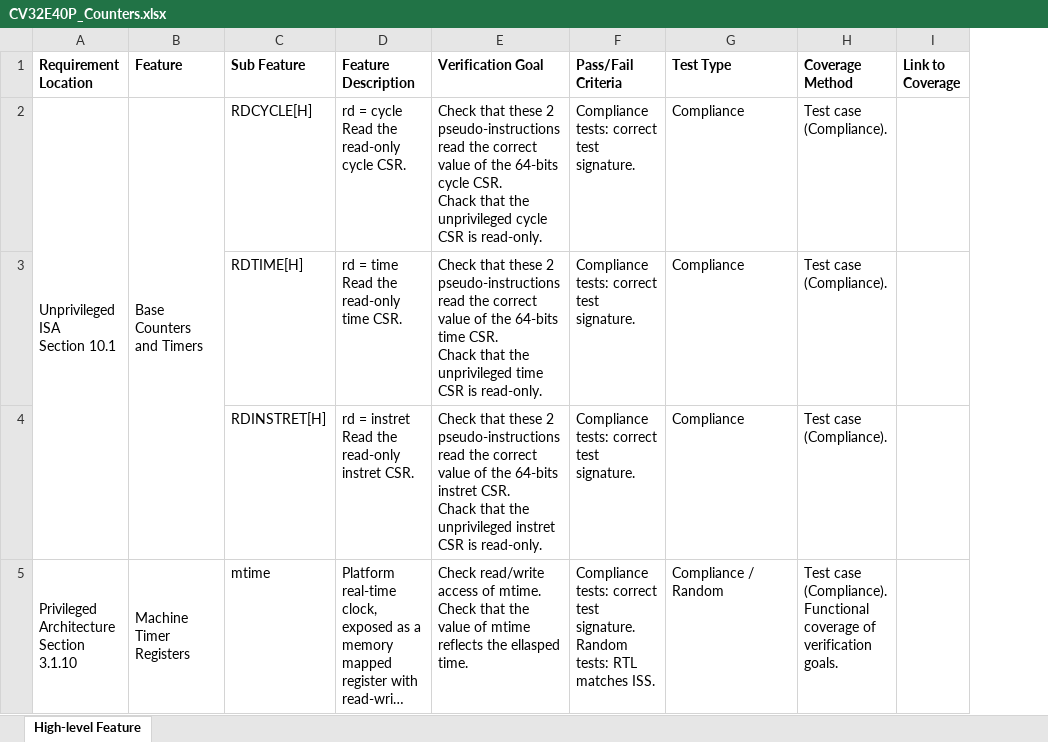
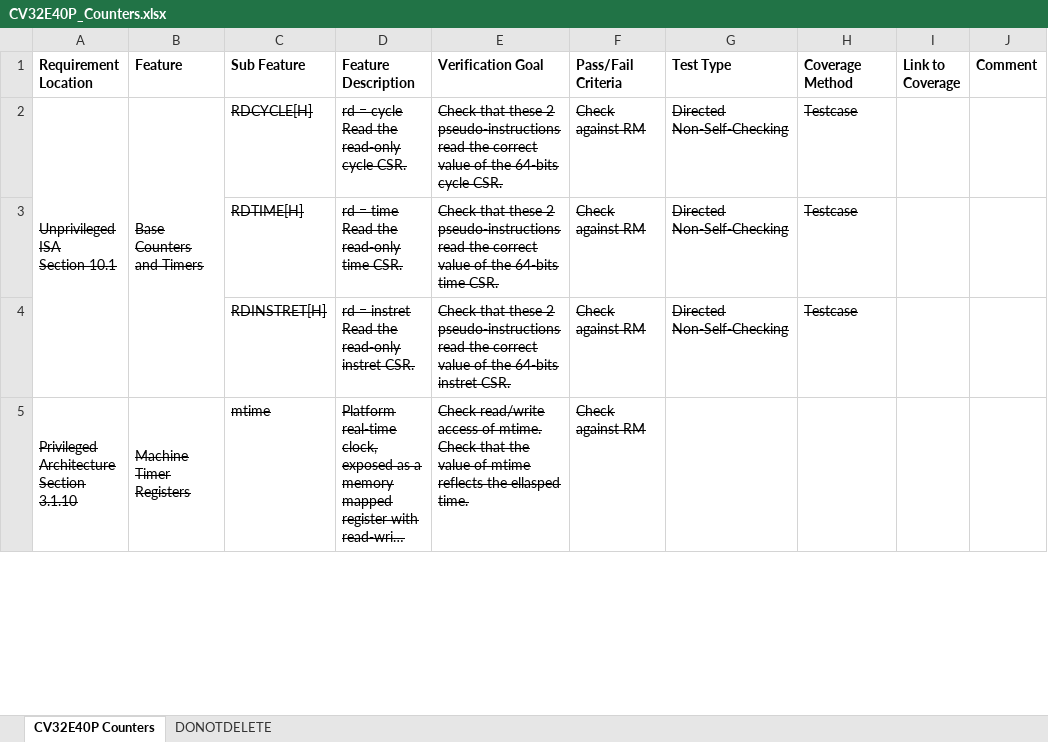
Before and after one commit to openhwgroup/programs, an Excel workbook: verif/CV32E40P/VerificationPlan/base_instruction_set/CV32E40P_Counters.xlsx, sheet CV32E40P Counters, drawn as a sheet; only a part is shown; long unchanged cells end in …; values as stored, in another font and other column widths than the file's, no borders; ↵ is a line break in a cell; the diff covers the shown part only; the diff names each change by its address in the sheet, - before the commit and + after, or states it on an @@ line.

Commit message:
Review update to match the latest spec and be consistent with other DV plans

```diff
--- a/verif/CV32E40P/VerificationPlan/base_instruction_set/CV32E40P_Counters.xlsx (sheet CV32E40P Counters)
+++ b/verif/CV32E40P/VerificationPlan/base_instruction_set/CV32E40P_Counters.xlsx (sheet CV32E40P Counters)
-sheet tab: High-level Feature
+sheet tab: CV32E40P Counters
+sheet tab: DONOTDELETE
+column J (Comment), empty
-A2:H2 strikethrough: off
+A2:H2 strikethrough: on
-E2 (Verification Goal): …cycle CSR. ↵ Chack that the unprivileged cycle CSR is read-only.
+E2 (Verification Goal): …cycle CSR.
-F2:F4 (Pass/Fail Criteria): Compliance tests: correct test signature.
+F2:F4 (Pass/Fail Criteria): Check against RM
-G2:G4 (Test Type): Compliance
+G2:G4 (Test Type): Directed Non-Self-Checking
-H2:H4 (Coverage Method): Test case (Compliance).
+H2:H4 (Coverage Method): Testcase
-C3:H4 strikethrough: off
+C3:H4 strikethrough: on
-E3 (Verification Goal): …time CSR. ↵ Chack that the unprivileged time CSR is read-only.
+E3 (Verification Goal): …time CSR.
-E4 (Verification Goal): …instret CSR. ↵ Chack that the unprivileged instret CSR is read-only.
+E4 (Verification Goal): …instret CSR.
-A5:F5 strikethrough: off
+A5:F5 strikethrough: on
-F5 (Pass/Fail Criteria): Compliance tests: correct test signature. ↵ Random tests: RTL matches ISS.
+F5 (Pass/Fail Criteria): Check against RM
-G5 (Test Type): Compliance / ↵ Random
+G5 (Test Type): (empty)
-H5 (Coverage Method): Test case (Compliance). ↵ Functional coverage of verification goals.
+H5 (Coverage Method): (empty)
```
Also changed, not shown: 2 added rows, 6 removed rows, 5 edited cells and cell formats elsewhere in this sheet.
